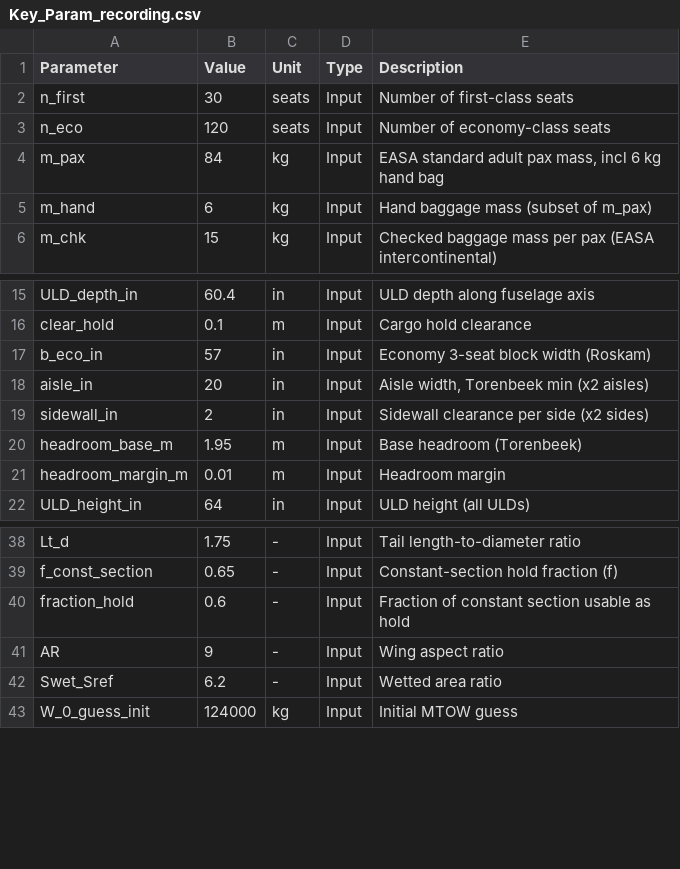
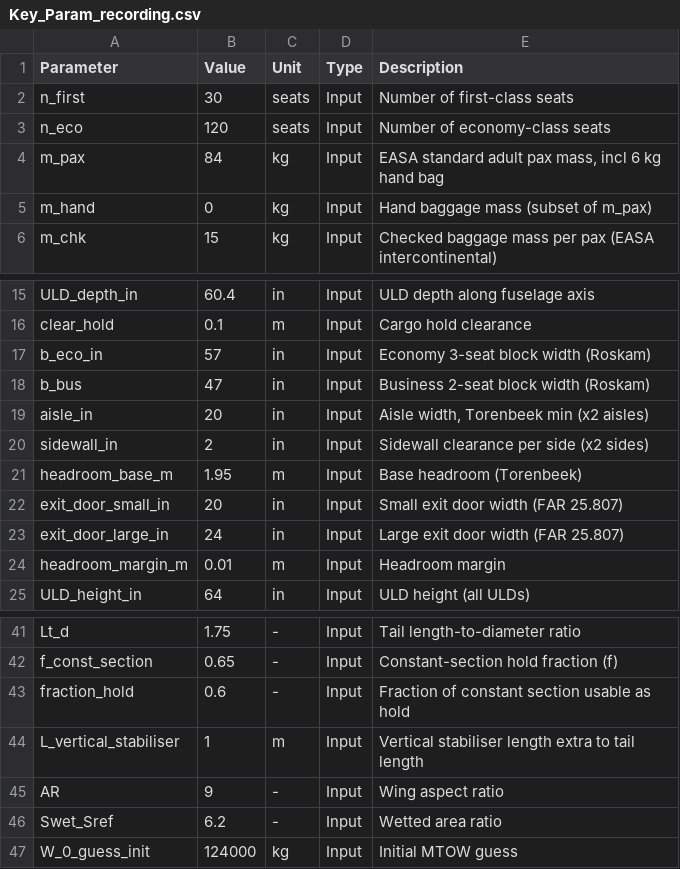
Before and after one commit to Lea324/AVD, a CSV file: Key_Param_recording.csv, drawn as a sheet; only a part is shown, gaps mark what is left out.

```diff
--- a/Key_Param_recording.csv
+++ b/Key_Param_recording.csv
@@ -4,3 +4,3 @@ n_eco,120,seats,Input,"Number of economy-class seats"
 m_pax,84,kg,Input,"EASA standard adult pax mass, incl 6 kg hand bag"
-m_hand,6,kg,Input,"Hand baggage mass (subset of m_pax)"
+m_hand,0,kg,Input,"Hand baggage mass (subset of m_pax)"
 m_chk,15,kg,Input,"Checked baggage mass per pax (EASA intercontinental)"
@@ -17,2 +17,3 @@ clear_hold,0.1,m,Input,"Cargo hold clearance"
 b_eco_in,57,in,Input,"Economy 3-seat block width (Roskam)"
+b_bus,47,in,Input,"Business 2-seat block width (Roskam)"
 aisle_in,20,in,Input,"Aisle width, Torenbeek min (x2 aisles)"
@@ -20,2 +21,4 @@ sidewall_in,2,in,Input,"Sidewall clearance per side (x2 sides)"
 headroom_base_m,1.95,m,Input,"Base headroom (Torenbeek)"
+exit_door_small_in,20,in,Input,"Small exit door width (FAR 25.807)"
+exit_door_large_in,24,in,Input,"Large exit door width (FAR 25.807)"
 headroom_margin_m,0.01,m,Input,"Headroom margin"
@@ -40,2 +43,3 @@ f_const_section,0.65,-,Input,"Constant-section hold fraction (f)"
 fraction_hold,0.6,-,Input,"Fraction of constant section usable as hold"
+L_vertical_stabiliser,1,m,Input,"Vertical stabiliser length extra to tail length"
 AR,9,-,Input,"Wing aspect ratio"
```
Also changed, not shown: 7 other files.
